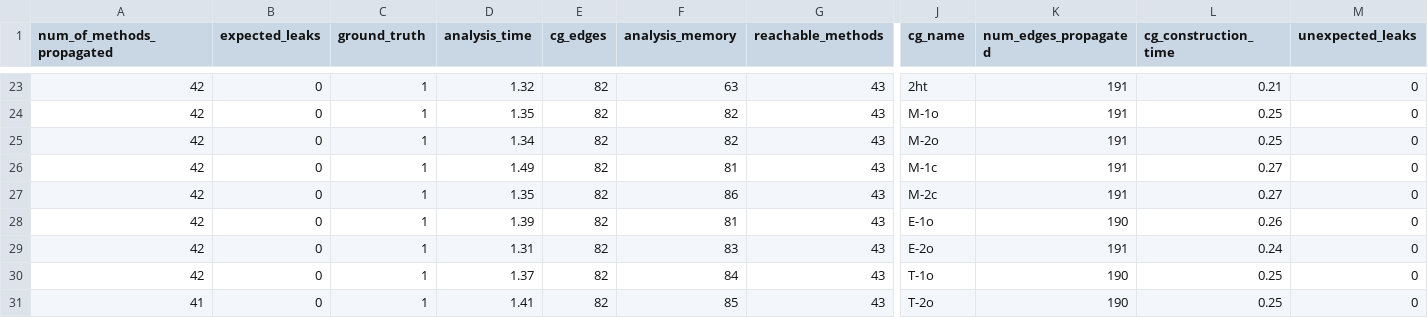
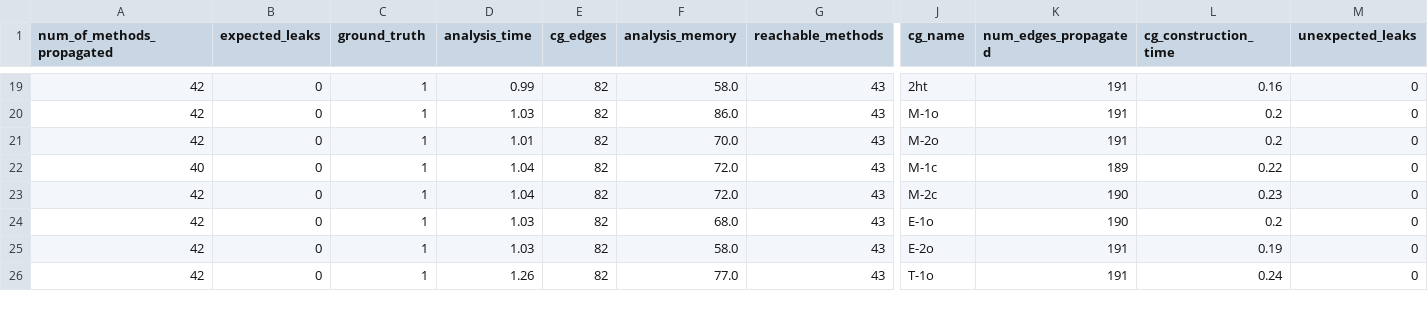
Before and after one commit to palaniappan1/Artifact, a CSV file: results/taintbench_results/dsencrypt_samp.csv, drawn as a sheet; only a part is shown, gaps mark what is left out; removed rows and columns are numbered as before the commit, all else as after; rows hold the shown columns only; the diff covers the shown part only; the diff names each change by its address in the sheet, - before the commit and + after, or states it on an @@ line.

```diff
--- a/results/taintbench_results/dsencrypt_samp.csv
+++ b/results/taintbench_results/dsencrypt_samp.csv
-D19 (analysis_time): 1.32
+D19 (analysis_time): 0.99
-F19 (analysis_memory): 63
+F19 (analysis_memory): 58.0
-L19 (cg_construction_time): 0.21
+L19 (cg_construction_time): 0.16
-D20 (analysis_time): 1.35
+D20 (analysis_time): 1.03
-F20 (analysis_memory): 82
+F20 (analysis_memory): 86.0
-L20:L21 (cg_construction_time): 0.25
+L20:L21 (cg_construction_time): 0.2
-D21 (analysis_time): 1.34
+D21 (analysis_time): 1.01
-F21 (analysis_memory): 82
+F21 (analysis_memory): 70.0
-A22 (num_of_methods_propagated): 42
+A22 (num_of_methods_propagated): 40
-D22 (analysis_time): 1.49
+D22 (analysis_time): 1.04
-F22 (analysis_memory): 81
+F22 (analysis_memory): 72.0
-K22 (num_edges_propagated): 191
+K22 (num_edges_propagated): 189
-L22 (cg_construction_time): 0.27
+L22 (cg_construction_time): 0.22
-D23 (analysis_time): 1.35
+D23 (analysis_time): 1.04
-F23 (analysis_memory): 86
+F23 (analysis_memory): 72.0
-K23 (num_edges_propagated): 191
+K23 (num_edges_propagated): 190
-L23 (cg_construction_time): 0.27
+L23 (cg_construction_time): 0.23
-D24 (analysis_time): 1.39
+D24 (analysis_time): 1.03
-F24 (analysis_memory): 81
+F24 (analysis_memory): 68.0
-L24 (cg_construction_time): 0.26
+L24 (cg_construction_time): 0.2
-D25 (analysis_time): 1.31
+D25 (analysis_time): 1.03
-F25 (analysis_memory): 83
+F25 (analysis_memory): 58.0
-L25 (cg_construction_time): 0.24
+L25 (cg_construction_time): 0.19
-D26 (analysis_time): 1.37
+D26 (analysis_time): 1.26
-F26 (analysis_memory): 84
+F26 (analysis_memory): 77.0
-K26 (num_edges_propagated): 190
+K26 (num_edges_propagated): 191
-L26 (cg_construction_time): 0.25
+L26 (cg_construction_time): 0.24
-row 31: 41 | 0 | 1 | 1.41 | 82 | 85 | 43 | T-2o | 190 | 0.25 | 0
```
Also changed, not shown: 1 added row, 4 removed rows and 83 edited cells elsewhere in this file, results/taintbench_results/beita_com_beita_contact.csv, results/taintbench_results/fakemart.csv, 35 other files.
